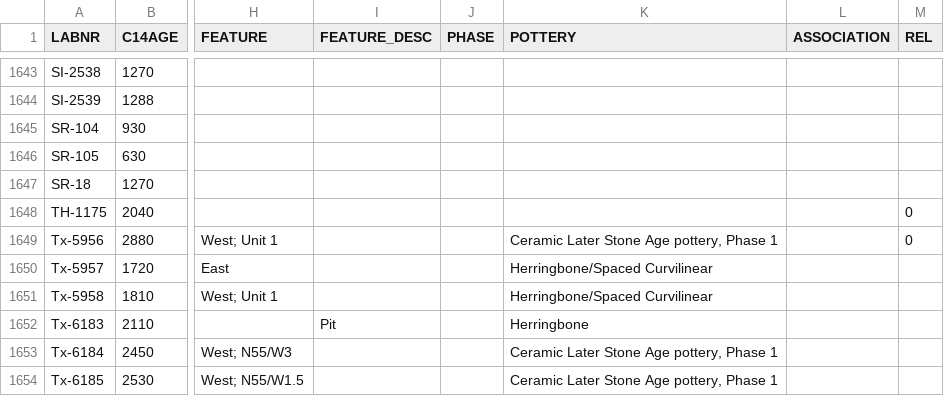
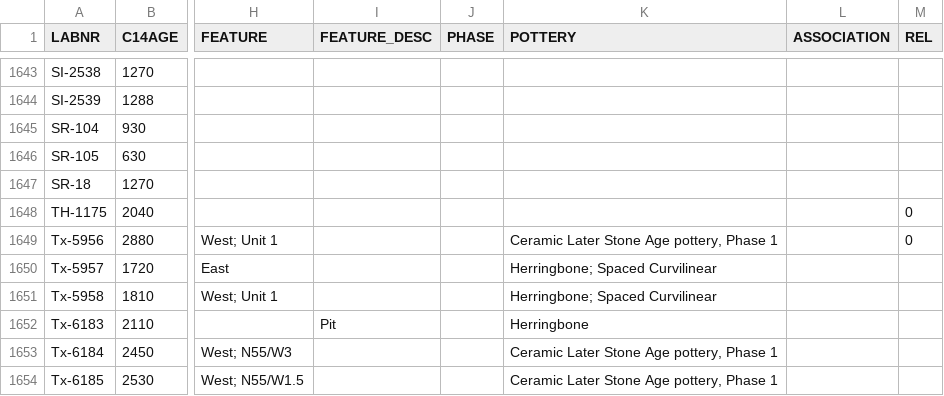
Before and after one commit to dirkseidensticker/aDRAC, a CSV file: data/aDRAC.csv, drawn as a sheet; only a part is shown, gaps mark what is left out; the diff names each change by its address in the sheet, - before the commit and + after, or states it on an @@ line.

Commit message:
corrected delimiter between pottery styles

```diff
--- a/data/aDRAC.csv
+++ b/data/aDRAC.csv
-K1650:K1651 (POTTERY): Herringbone/Spaced Curvilinear
+K1650:K1651 (POTTERY): Herringbone; Spaced Curvilinear
```
